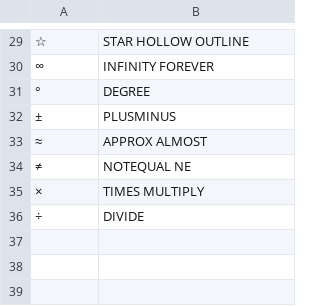
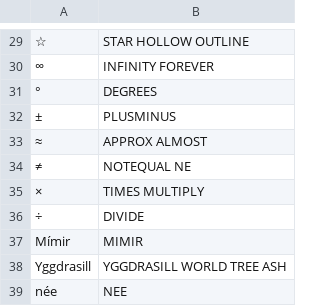
Before and after one commit to astridivy/pc, a TSV file: .config/dotkey/custom.tsv, drawn as a sheet; only a part is shown, gaps mark what is left out; the diff names each change by its address in the sheet, - before the commit and + after, or states it on an @@ line.

```diff
--- a/.config/dotkey/custom.tsv
+++ b/.config/dotkey/custom.tsv
-B31: DEGREE
+B31: DEGREES
+row 37: Mímir | MIMIR
+row 38: Yggdrasill | YGGDRASILL WORLD TREE ASH
+row 39: née | NEE
```
Also changed, not shown: 1 other file.
